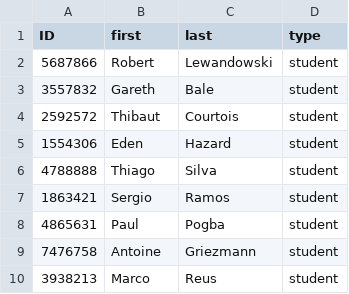
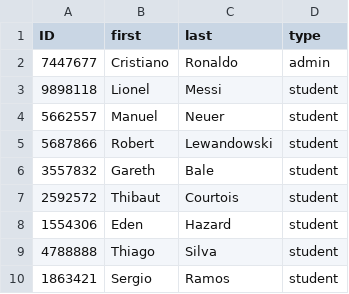
Before and after one commit to OmegaOoh/final_project, a CSV file: persons.csv, drawn as a sheet; only a part is shown; the shorter side is filled out with more unchanged rows.

Commit message:
Fix Missing Data in person.csv

```diff
--- a/persons.csv
+++ b/persons.csv
@@ -1,2 +1,5 @@
 ID,first,last,type
+7447677,Cristiano,Ronaldo,admin
+9898118,Lionel,Messi,student
+5662557,Manuel,Neuer,student
 5687866,Robert,Lewandowski,student
```
